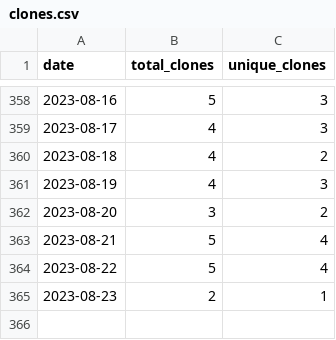
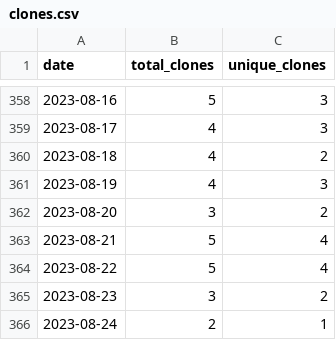
Before and after one commit to wumphlett/COMP-3220, a CSV file: .traffic/clones.csv, drawn as a sheet; only a part is shown, gaps mark what is left out.

Commit message:
Updating repository traffic

```diff
--- a/.traffic/clones.csv
+++ b/.traffic/clones.csv
@@ -364,2 +364,3 @@ date,total_clones,unique_clones
 2023-08-22,5,4
-2023-08-23,2,1
+2023-08-23,3,2
+2023-08-24,2,1
```
Also changed, not shown: .traffic/views.csv, 3 other files.
